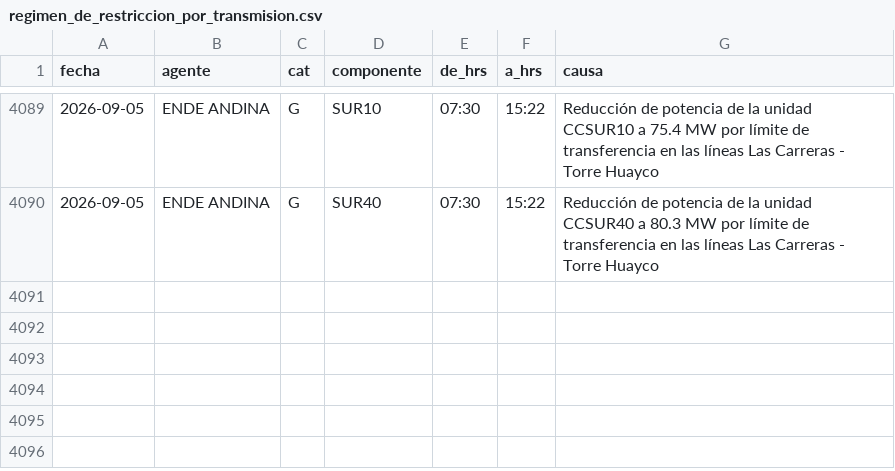
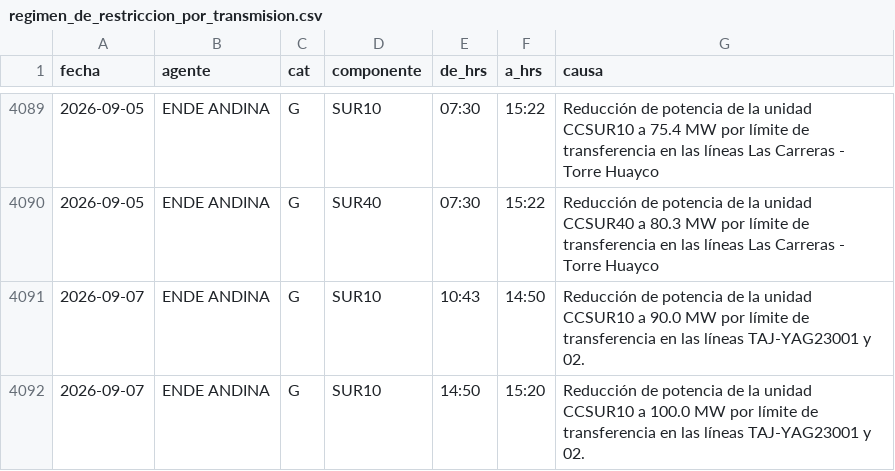
Before and after one commit to pr0nstar/despacho_de_carga, a CSV file: data/regimen_de_restriccion_por_transmision.csv, drawn as a sheet; only a part is shown, gaps mark what is left out; the diff names each change by its address in the sheet, - before the commit and + after, or states it on an @@ line.

```diff
--- a/data/regimen_de_restriccion_por_transmision.csv
+++ b/data/regimen_de_restriccion_por_transmision.csv
+row 4091: 2026-09-07 | ENDE ANDINA | G | SUR10 | 10:43 | 14:50 | Reducción de potencia de la unidad CCSUR10 a 90.0 MW por límite de transferencia en las líneas TAJ-YAG23001 y 02.
+row 4092: 2026-09-07 | ENDE ANDINA | G | SUR10 | 14:50 | 15:20 | Reducción de potencia de la unidad CCSUR10 a 100.0 MW por límite de transferencia en las líneas TAJ-YAG23001 y 02.
```
Also changed, not shown: 3 other files.
